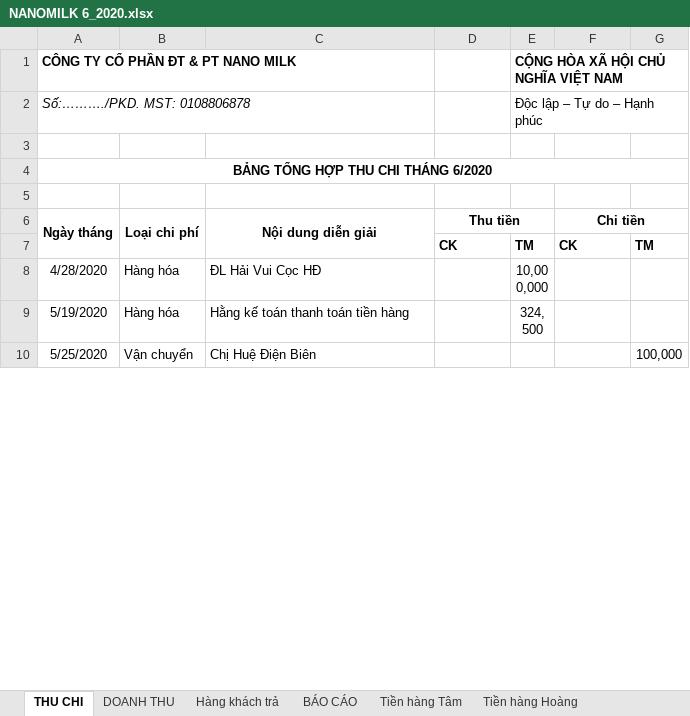
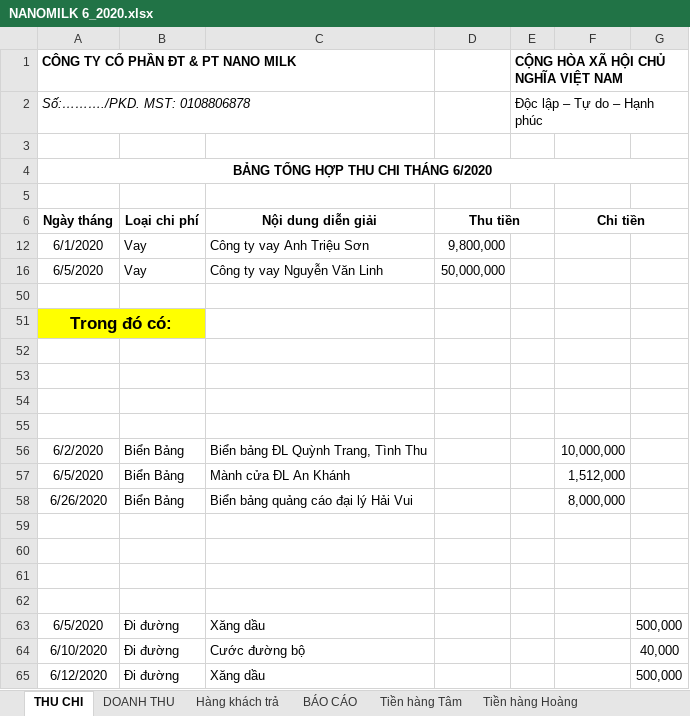
Before and after one commit to lexusna98/HangWorkspace, an Excel workbook: KẾ TOÁN - THÁI HẰNG/NANOMILK 6_2020.xlsx, sheet THU CHI, drawn as a sheet; only a part is shown; the shorter side is filled out with more unchanged rows; values as stored, in another font and other column widths than the file's, no borders; removed rows and columns are numbered as before the commit, all else as after; the diff covers the shown part only; the diff names each change by its address in the sheet, - before the commit and + after, or states it on an @@ line.

```diff
--- a/KẾ TOÁN - THÁI HẰNG/NANOMILK 6_2020.xlsx (sheet THU CHI)
+++ b/KẾ TOÁN - THÁI HẰNG/NANOMILK 6_2020.xlsx (sheet THU CHI)
-A6:A7 merged
-B6:B7 merged
-C6:C7 merged
+row 16: 6/5/2020 | Vay | Công ty vay Nguyễn Văn Linh | 50,000,000
-row 50:  |  |  | CK | TM | CK | TM
+row 50: (empty)
+row 51: Trong đó có:
+row 52: (empty)
+row 53: (empty)
+row 54: (empty)
+row 55: (empty)
@@ row 14 moved to row 56: 6/2/2020 @@
@@ row 19 moved to row 57: 6/5/2020 @@
@@ row 45 moved to row 58: 6/26/2020 @@
+row 59: (empty)
+row 60: (empty)
+row 61: (empty)
+row 62: (empty)
@@ row 20 moved to row 63: 6/5/2020 @@
@@ row 27 moved to row 64: 6/10/2020 @@
@@ row 29 moved to row 65: 6/12/2020 @@
```
Also changed, not shown: 20 added rows, 9 removed rows, 19 moved rows, 2 hidden or unhidden rows, 9 edited cells, cell formats and merged cells elsewhere in this sheet, hidden cells, KẾ TOÁN - THÁI HẰNG/QUỲNH TRANG/KHO,DT, CP.xlsx, KẾ TOÁN - THÁI HẰNG/báo cáo kho.xlsx, 4 other files.
